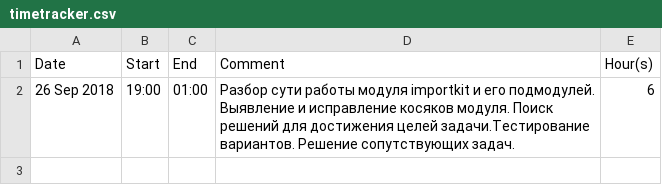
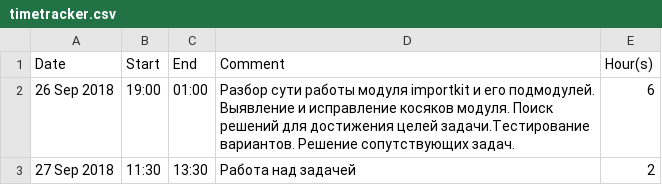
Before and after one commit to pust0ta/importkit, a CSV file: timetracker.csv, drawn as a sheet; the diff names each change by its address in the sheet, - before the commit and + after, or states it on an @@ line.

```diff
--- a/timetracker.csv
+++ b/timetracker.csv
+row 3: 27 Sep 2018 | 11:30 | 13:30 | Работа над задачей | 2
```
Also changed, not shown: 1 other file.
